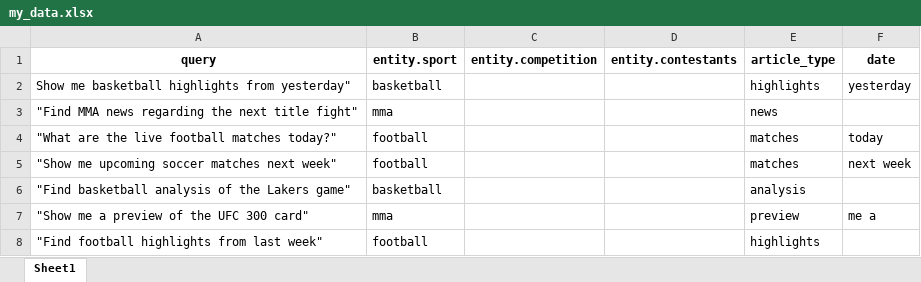
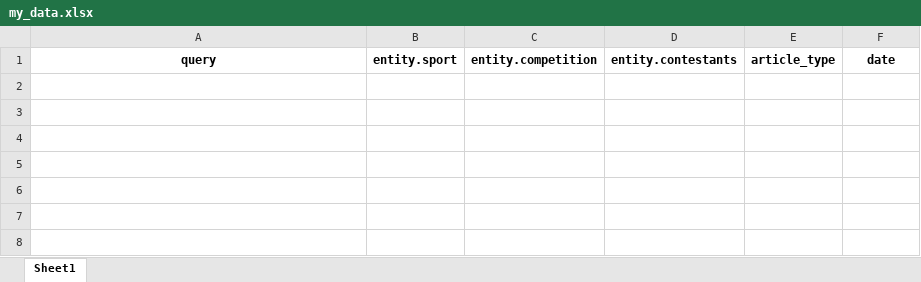
Before and after one commit to Cardboard07/NLP-query-extraction, an Excel workbook: my_data.xlsx, sheet Sheet1, drawn as a sheet; values as stored, in another font and other column widths than the file's, no borders; the diff names each change by its address in the sheet, - before the commit and + after, or states it on an @@ line.

```diff
--- a/my_data.xlsx (sheet Sheet1)
+++ b/my_data.xlsx (sheet Sheet1)
-row 2: Show me basketball highlights from yesterday" | basketball |  |  | highlights | yesterday
-row 3: "Find MMA news regarding the next title fight" | mma |  |  | news
-row 4: "What are the live football matches today?" | football |  |  | matches | today
-row 5: "Show me upcoming soccer matches next week" | football |  |  | matches | next week
-row 6: "Find basketball analysis of the Lakers game" | basketball |  |  | analysis
-row 7: "Show me a preview of the UFC 300 card" | mma |  |  | preview | me a
-row 8: "Find football highlights from last week" | football |  |  | highlights
```
Also changed, not shown: 1 other file.
